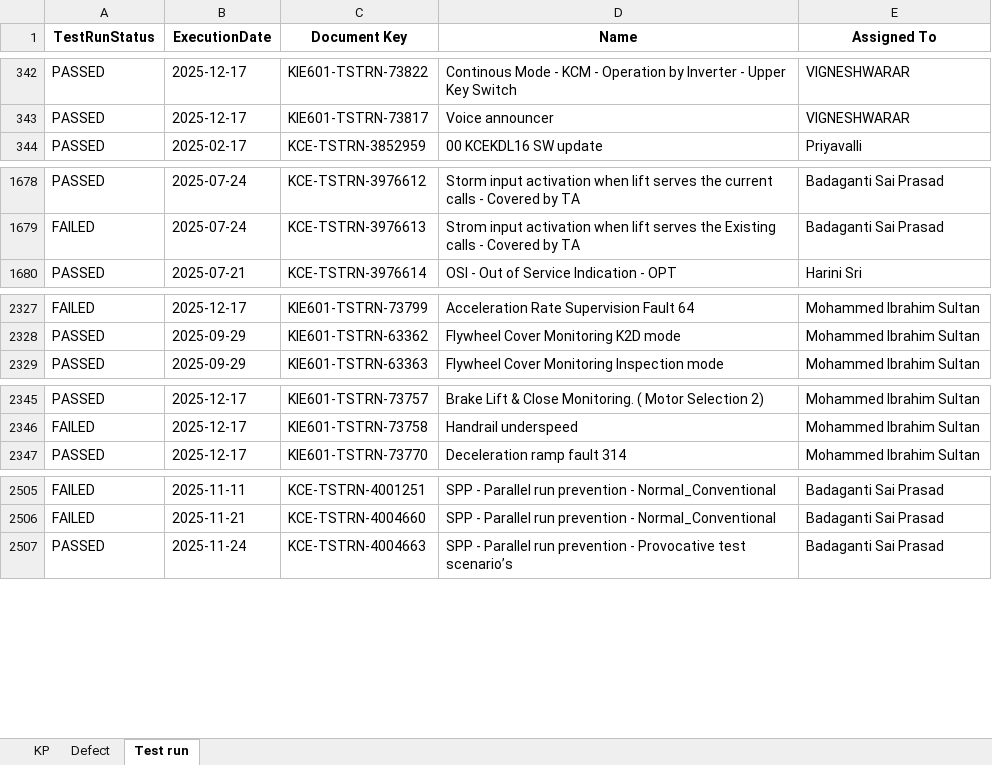
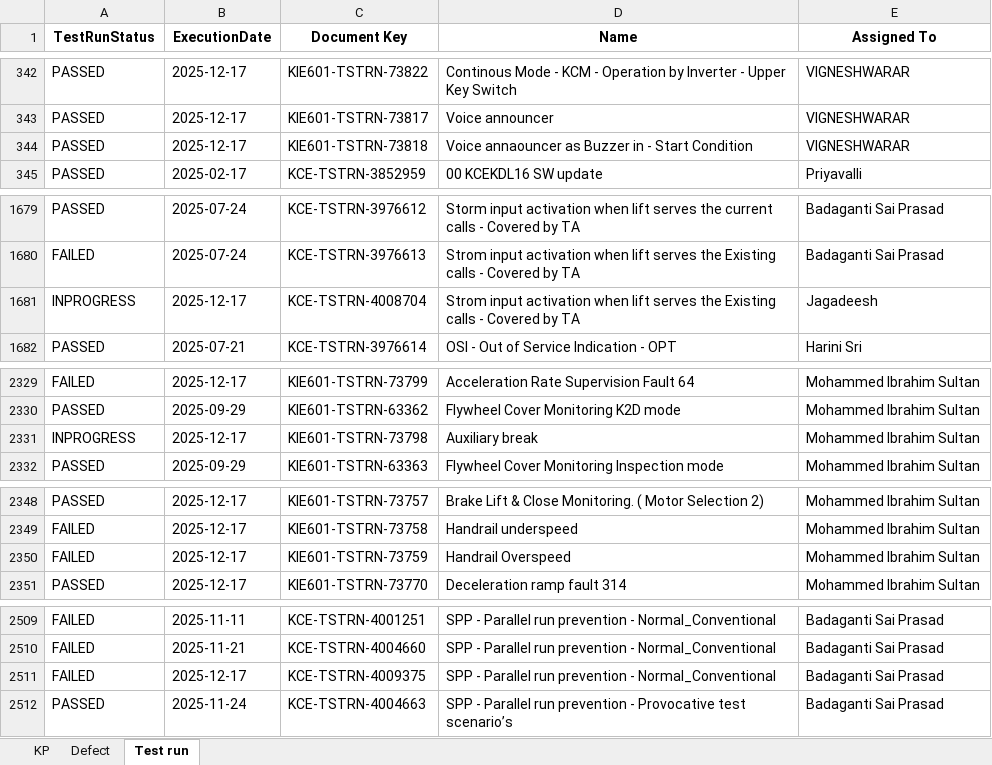
Before and after one commit to DineshGoverthanan/KCE_KPI, an Excel workbook: kp_data.xlsx, sheet Test run, drawn as a sheet; only a part is shown, gaps mark what is left out; values as stored, in another font and other column widths than the file's, no borders; the diff covers the shown part only; the diff names each change by its address in the sheet, - before the commit and + after, or states it on an @@ line.

```diff
--- a/kp_data.xlsx (sheet Test run)
+++ b/kp_data.xlsx (sheet Test run)
+row 344: PASSED | 2025-12-17 | KIE601-TSTRN-73818 | Voice annaouncer as Buzzer in - Start Condition | VIGNESHWARAR
+row 1681: INPROGRESS | 2025-12-17 | KCE-TSTRN-4008704 | Strom input activation when lift serves the Existing calls - Covered by TA | Jagadeesh
+row 2331: INPROGRESS | 2025-12-17 | KIE601-TSTRN-73798 | Auxiliary break | Mohammed Ibrahim Sultan
+row 2350: FAILED | 2025-12-17 | KIE601-TSTRN-73759 | Handrail Overspeed | Mohammed Ibrahim Sultan
+row 2511: FAILED | 2025-12-17 | KCE-TSTRN-4009375 | SPP - Parallel run prevention - Normal_Conventional | Badaganti Sai Prasad
```
Also changed, not shown: 4 edited cells elsewhere in this sheet, sheet KP, sheet Defect, 12 other files.
